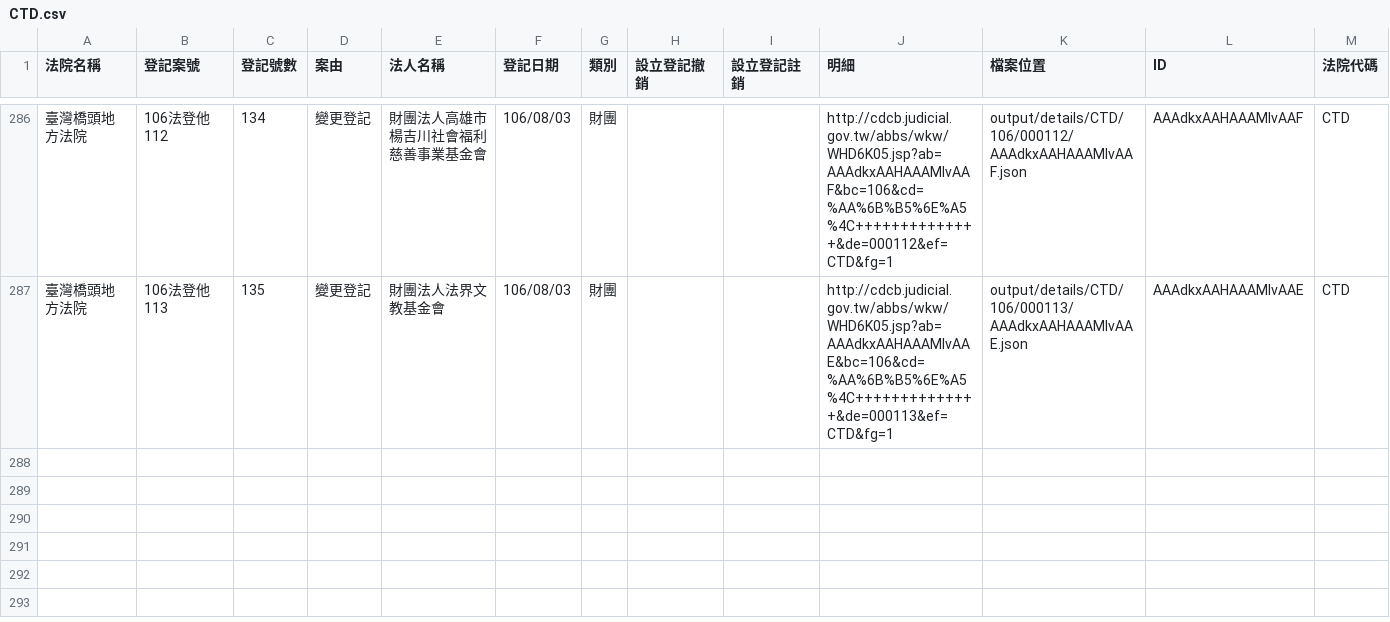
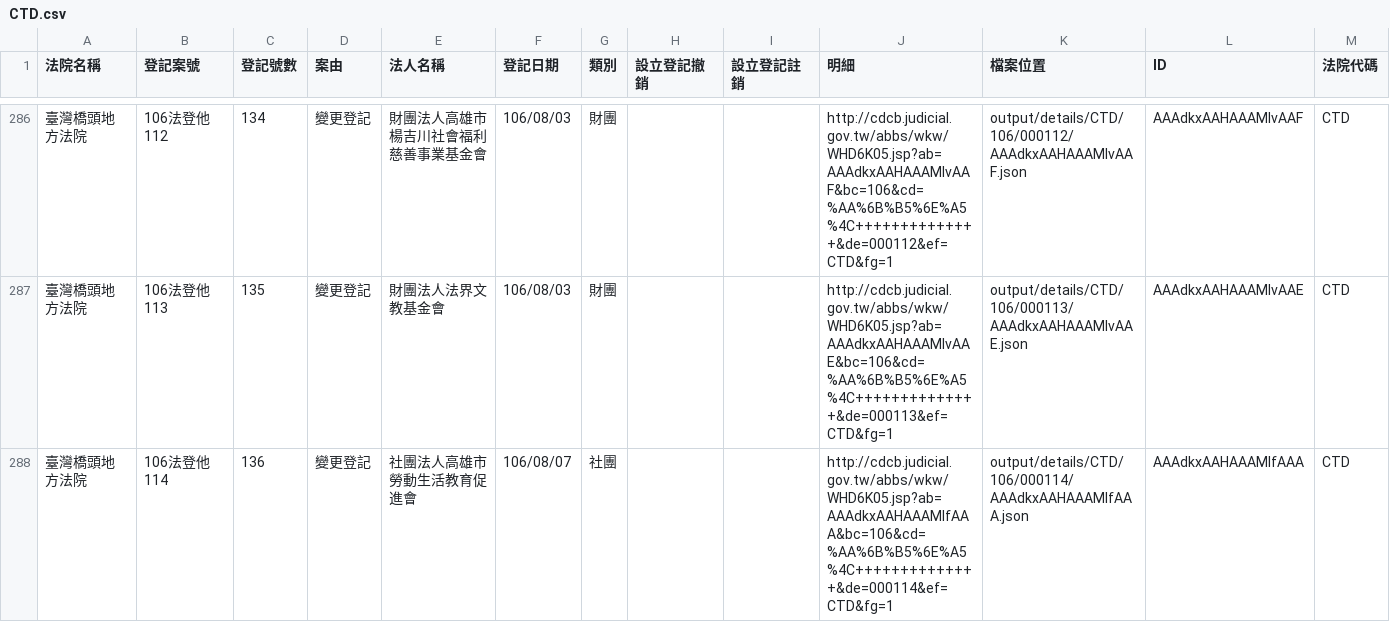
Before and after one commit to g0v/foundationtw, a CSV file: output/lists/CTD.csv, drawn as a sheet; only a part is shown, gaps mark what is left out; the diff names each change by its address in the sheet, - before the commit and + after, or states it on an @@ line.

```diff
--- a/output/lists/CTD.csv
+++ b/output/lists/CTD.csv
+row 288: 臺灣橋頭地方法院 | 106法登他114 | 136 | 變更登記 | 社團法人高雄市勞動生活教育促進會 | 106/08/07 | 社團 |  |  | http://cdcb.judicial.gov.tw/abbs/wkw/WHD6K05.jsp?ab=AAAdkxAAHAAAMIfAAA&bc=106&cd=%AA%6B%B5%6E%A5%4C++++++++++++++&de=000114&ef=CTD&fg=1 | output/details/CTD/106/000114/AAAdkxAAHAAAMIfAAA.json | AAAdkxAAHAAAMIfAAA | CTD
```
Also changed, not shown: output/lists/ILD.csv, output/lists/PTD.csv, 39 other files.
